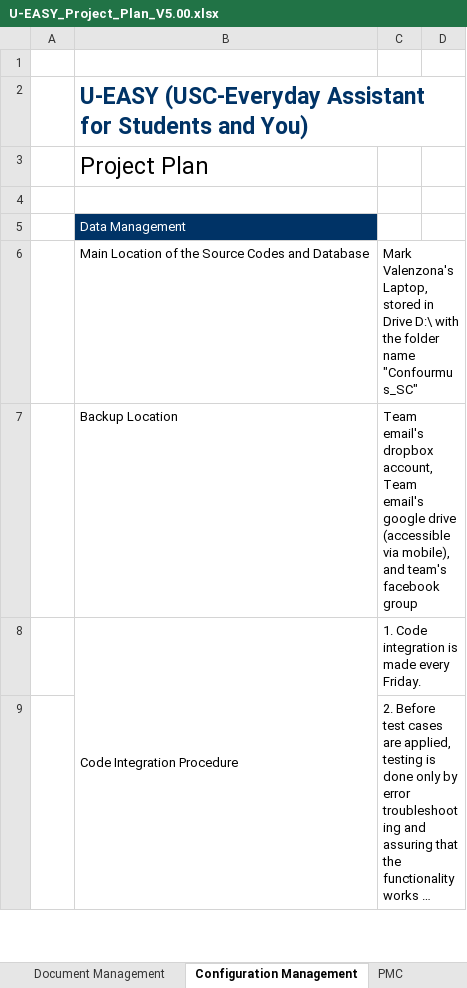
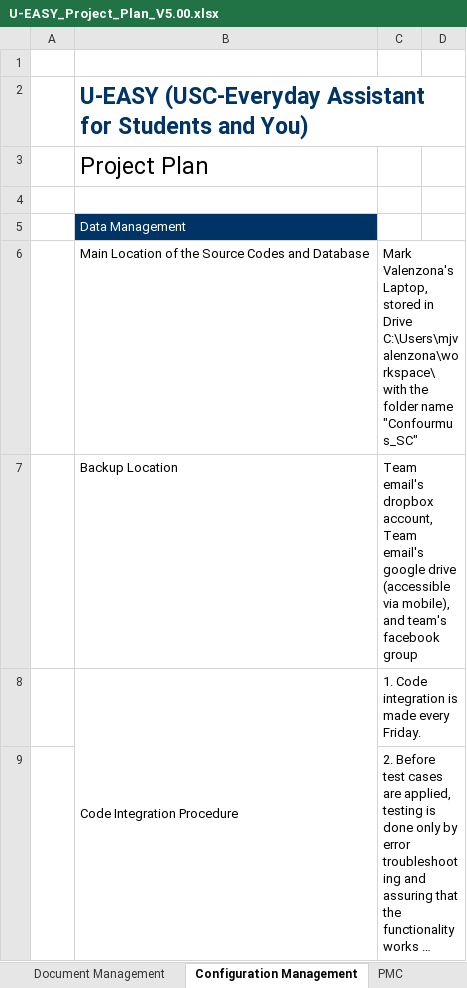
Before and after one commit to gioza1/ueasyit140, an Excel workbook: Confourmus/01_Project Planning/U-EASY_Project_Plan_V5.00.xlsx, sheet Configuration Management, drawn as a sheet; only a part is shown; long unchanged cells end in …; values as stored, in another font and other column widths than the file's, no borders; the diff names each change by its address in the sheet, - before the commit and + after, or states it on an @@ line.

Commit message:
Updated Project Plan

```diff
--- a/Confourmus/01_Project Planning/U-EASY_Project_Plan_V5.00.xlsx (sheet Configuration Management)
+++ b/Confourmus/01_Project Planning/U-EASY_Project_Plan_V5.00.xlsx (sheet Configuration Management)
-C6: …in Drive D:\ with the…
+C6: …in Drive C:\Users\mjvalenzona\workspace\ with the…
```
Also changed, not shown: sheet Document Management.
